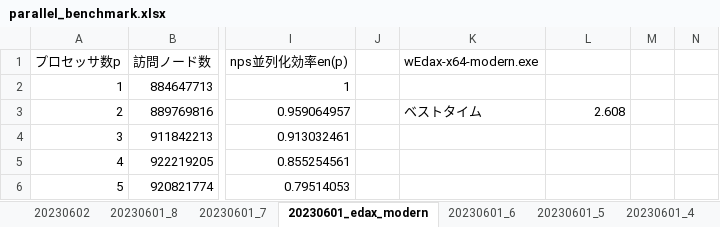
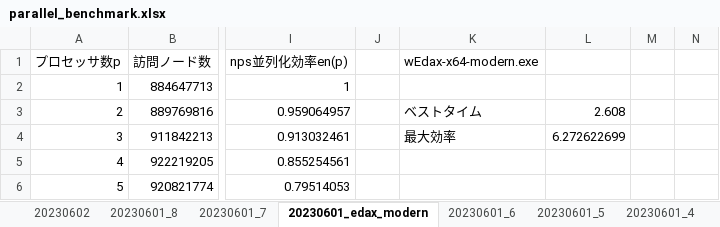
Before and after one commit to Nyanyan/Egaroucid, an Excel workbook: benchmark/parallel_benchmark.xlsx, sheet 20230601_edax_modern, drawn as a sheet; only a part is shown, gaps mark what is left out; values as stored, in another font and other column widths than the file's, no borders; charts and pictures not drawn; the diff names each change by its address in the sheet, - before the commit and + after, or states it on an @@ line.

```diff
--- a/benchmark/parallel_benchmark.xlsx (sheet 20230601_edax_modern)
+++ b/benchmark/parallel_benchmark.xlsx (sheet 20230601_edax_modern)
-K4 (wEdax-x64-modern.exe): (empty)
+K4 (wEdax-x64-modern.exe): 最大効率
-L4: (empty)
+L4: 6.272622699
```
Also changed, not shown: 3 other files.
